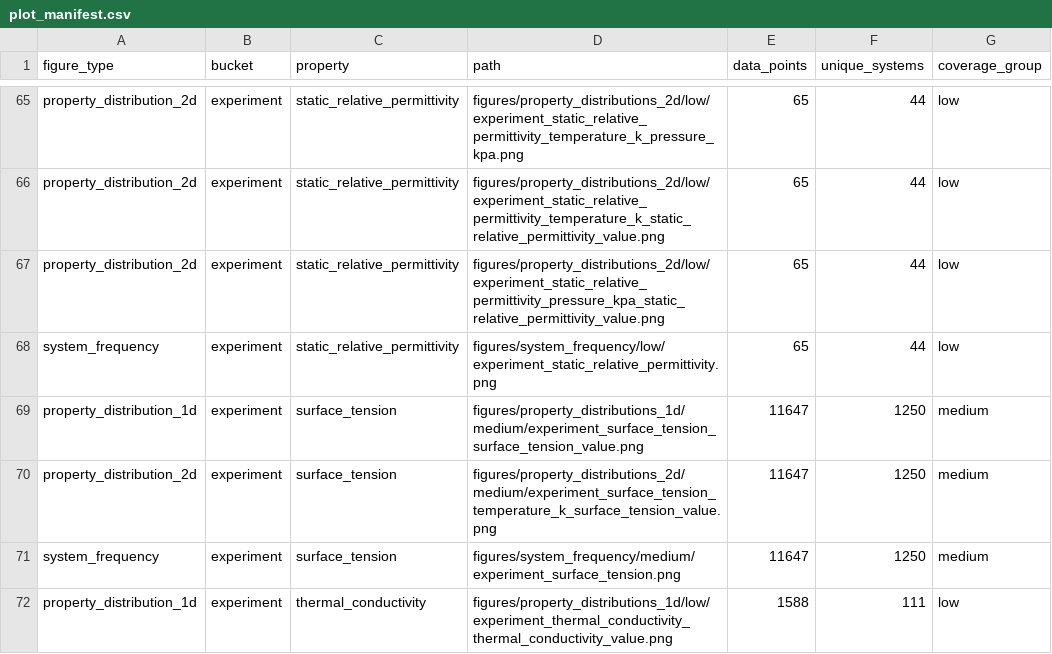
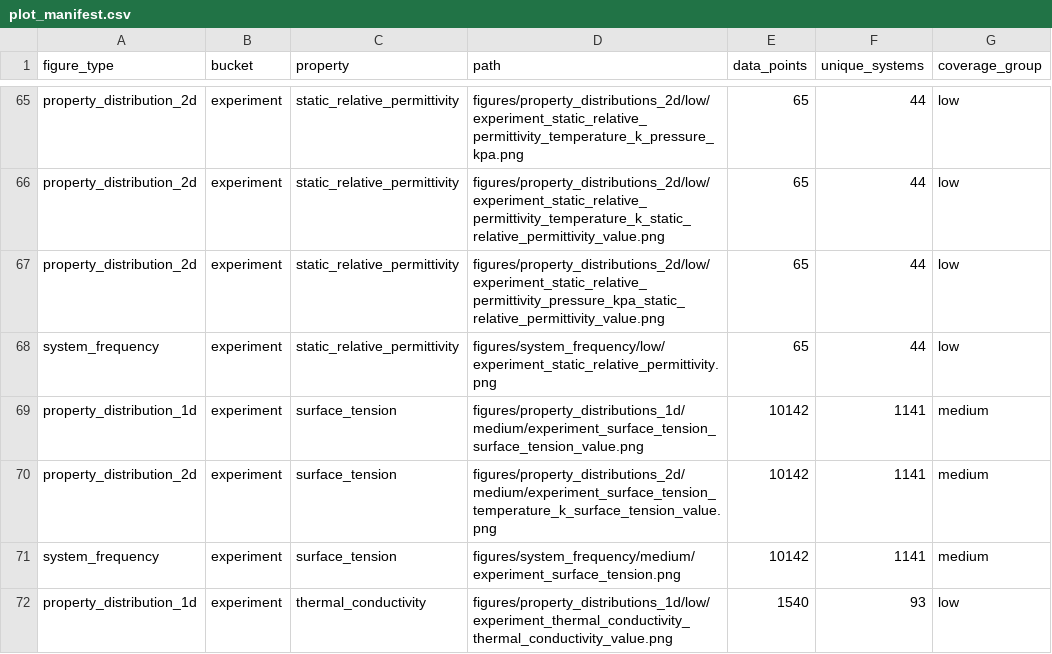
Before and after one commit to SuperPSun/ILUME-Data, a CSV file: analysis/plot_manifest.csv, drawn as a sheet; only a part is shown, gaps mark what is left out; the diff covers the shown part only.

```diff
--- a/analysis/plot_manifest.csv
+++ b/analysis/plot_manifest.csv
@@ -68,5 +68,5 @@ property_distribution_2d,experiment,static_relative_permittivity,figures/propert
 system_frequency,experiment,static_relative_permittivity,figures/system_frequency/low/experiment_static_relative_permittivity.png,65,44,low
-property_distribution_1d,experiment,surface_tension,figures/property_distributions_1d/medium/experiment_surface_tension_surface_tension_value.png,11647,1250,medium
-property_distribution_2d,experiment,surface_tension,figures/property_distributions_2d/medium/experiment_surface_tension_temperature_k_surface_tension_value.png,11647,1250,medium
-system_frequency,experiment,surface_tension,figures/system_frequency/medium/experiment_surface_tension.png,11647,1250,medium
-property_distribution_1d,experiment,thermal_conductivity,figures/property_distributions_1d/low/experiment_thermal_conductivity_thermal_conductivity_value.png,1588,111,low
+property_distribution_1d,experiment,surface_tension,figures/property_distributions_1d/medium/experiment_surface_tension_surface_tension_value.png,10142,1141,medium
+property_distribution_2d,experiment,surface_tension,figures/property_distributions_2d/medium/experiment_surface_tension_temperature_k_surface_tension_value.png,10142,1141,medium
+system_frequency,experiment,surface_tension,figures/system_frequency/medium/experiment_surface_tension.png,10142,1141,medium
+property_distribution_1d,experiment,thermal_conductivity,figures/property_distributions_1d/low/experiment_thermal_conductivity_thermal_conductivity_value.png,1540,93,low
```
Also changed, not shown: 123 edited cells elsewhere in this file, analysis/property_analysis_summary.csv, 3 other files.
